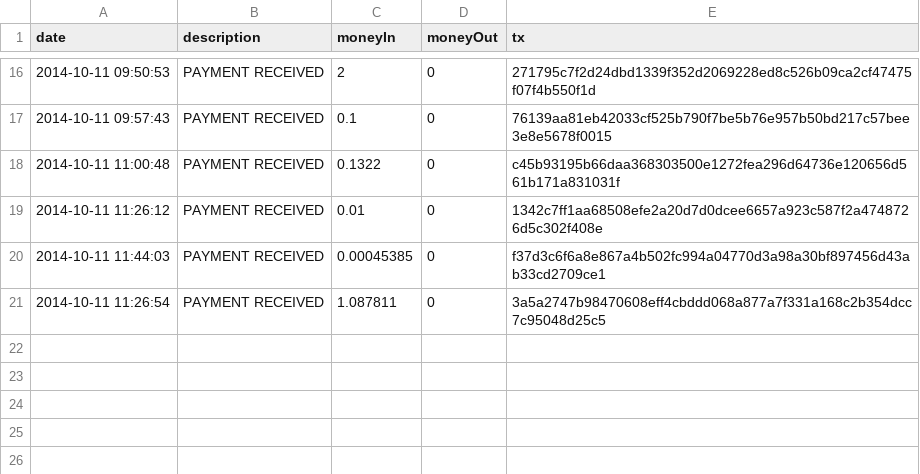
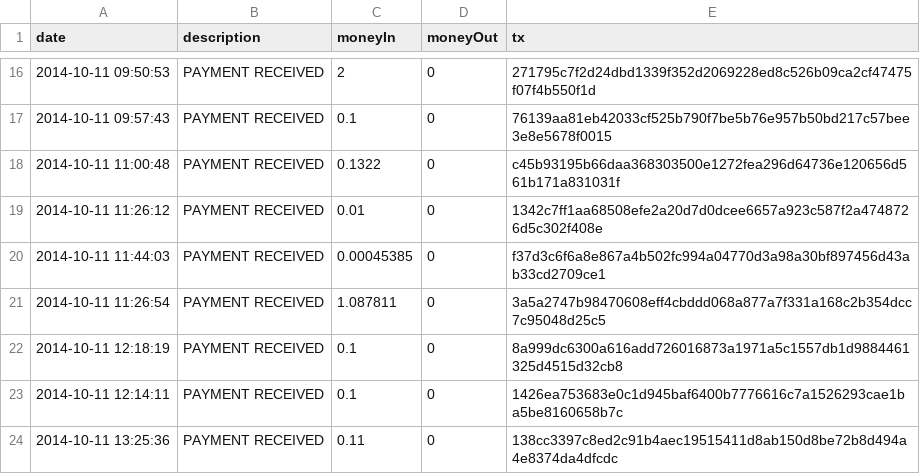
Before and after one commit to bts-utils/music-tracker, a CSV file: data/history-11-10-2014-11-10-2014.csv, drawn as a sheet; only a part is shown, gaps mark what is left out.

Commit message:
update 11-10

```diff
--- a/data/history-11-10-2014-11-10-2014.csv
+++ b/data/history-11-10-2014-11-10-2014.csv
@@ -21 +21,4 @@ date,description,moneyIn,moneyOut,tx
 2014-10-11 11:26:54,PAYMENT RECEIVED,1.087811,0,3a5a2747b98470608eff4cbddd068a877a7f331a168c2b354dcc7c95048d25c5
+2014-10-11 12:18:19,PAYMENT RECEIVED,0.1,0,8a999dc6300a616add726016873a1971a5c1557db1d9884461325d4515d32cb8
+2014-10-11 12:14:11,PAYMENT RECEIVED,0.1,0,1426ea753683e0c1d945baf6400b7776616c7a1526293cae1ba5be8160658b7c
+2014-10-11 13:25:36,PAYMENT RECEIVED,0.11,0,138cc3397c8ed2c91b4aec19515411d8ab150d8be72b8d494a4e8374da4dfcdc
```
